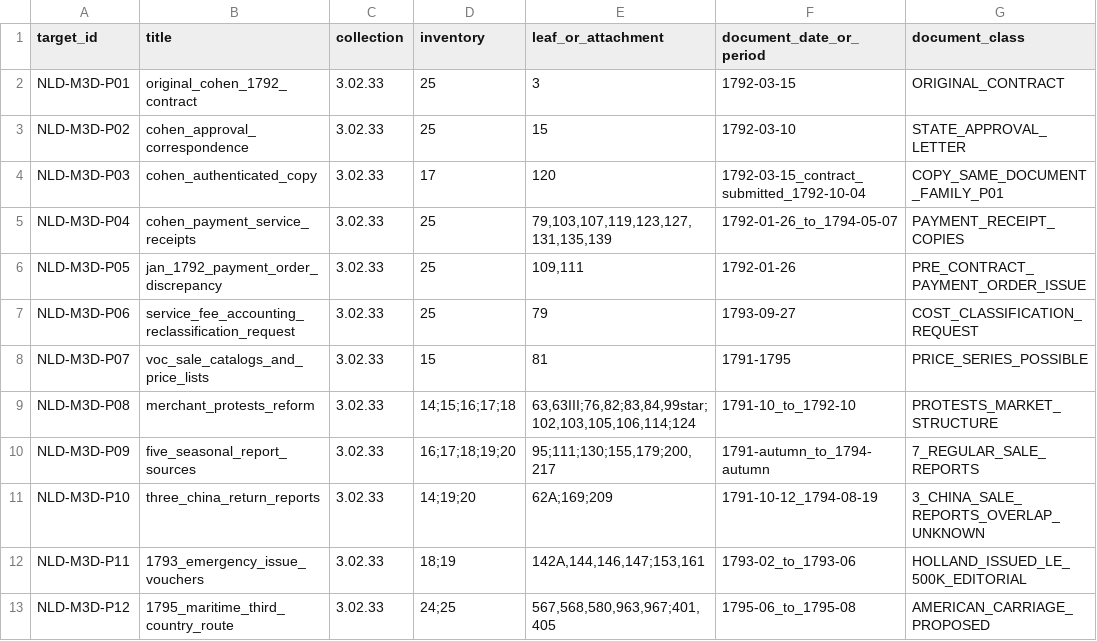
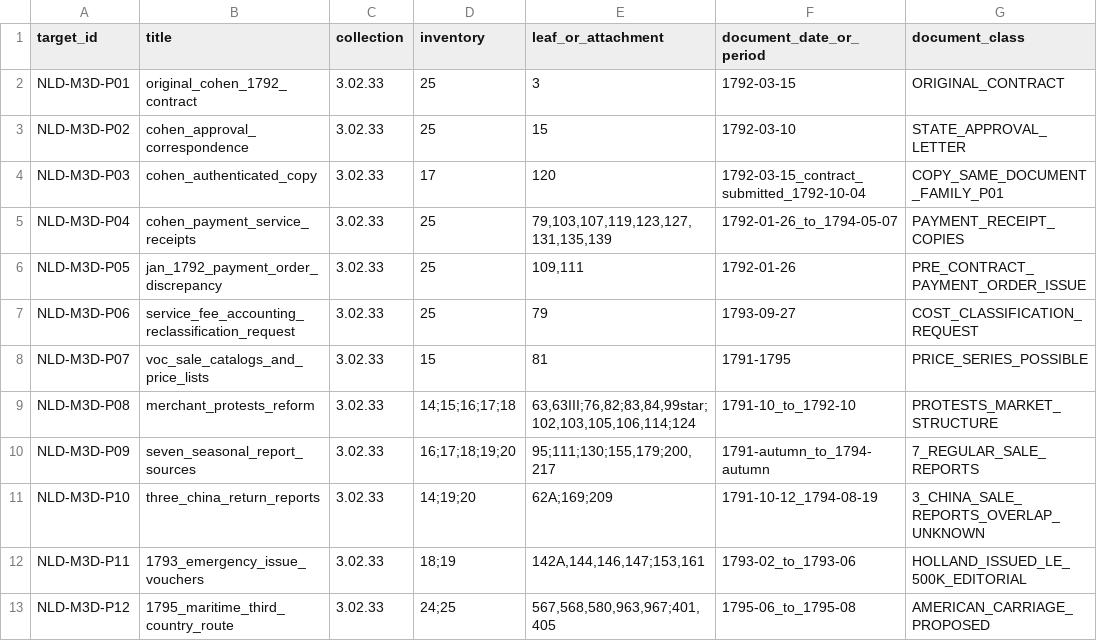
Before and after one commit to fweiger/AI_book, a CSV file: topics/imperial-overstretch-case-studies/netherlands/voc_m3d_original_auction_archive_targets.csv, drawn as a sheet; only a part is shown; the diff names each change by its address in the sheet, - before the commit and + after, or states it on an @@ line.

Commit message:
fix(CASE-NLD-001): correct M3D archive report labels without altering historical records

```diff
--- a/topics/imperial-overstretch-case-studies/netherlands/voc_m3d_original_auction_archive_targets.csv
+++ b/topics/imperial-overstretch-case-studies/netherlands/voc_m3d_original_auction_archive_targets.csv
-B10 (title): five_seasonal_report_sources
+B10 (title): seven_seasonal_report_sources
```
